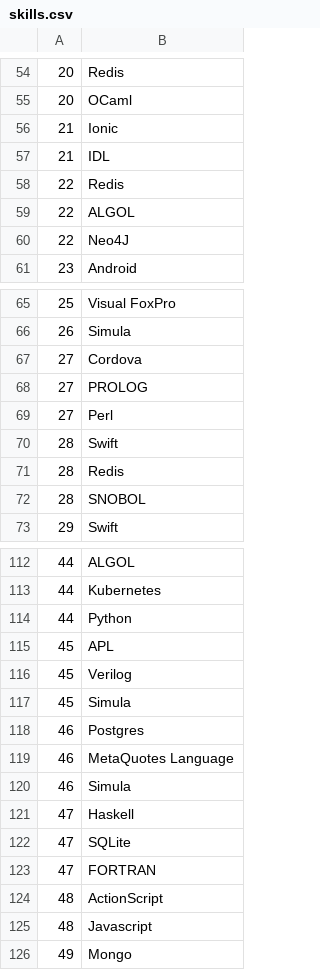
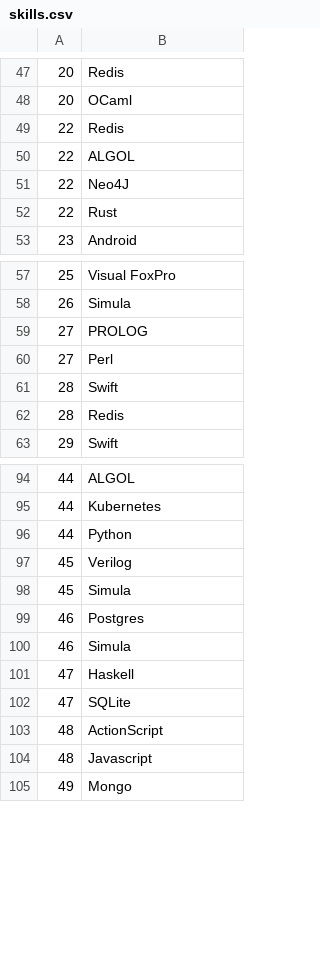
Before and after one commit to HarcosHorcsogok/telekom, a CSV file: backend/db/skills.csv, drawn as a sheet; only a part is shown, gaps mark what is left out; removed rows and columns are numbered as before the commit, all else as after; the diff covers the shown part only; the diff names each change by its address in the sheet, - before the commit and + after, or states it on an @@ line.

```diff
--- a/backend/db/skills.csv
+++ b/backend/db/skills.csv
-row 56: 21 | Ionic
-row 57: 21 | IDL
+row 52: 22 | Rust
-row 67: 27 | Cordova
-row 72: 28 | SNOBOL
-row 115: 45 | APL
-row 119: 46 | MetaQuotes Language
-row 123: 47 | FORTRAN
```
Also changed, not shown: 1 added row, 23 removed rows and 1 edited cell elsewhere in this file, 20 other files.
